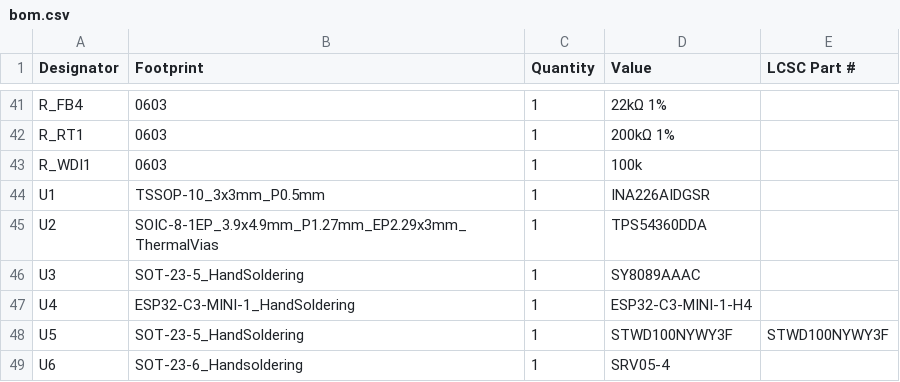
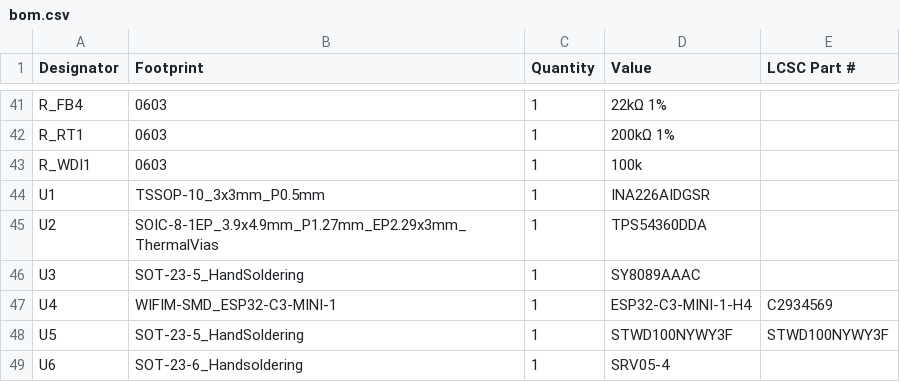
Before and after one commit to 0x000f1/anyPLC, a CSV file: production/bom.csv, drawn as a sheet; only a part is shown, gaps mark what is left out.

```diff
--- a/production/bom.csv
+++ b/production/bom.csv
@@ -46,3 +46,3 @@ U2,SOIC-8-1EP_3.9x4.9mm_P1.27mm_EP2.29x3mm_ThermalVias,1,TPS54360DDA,
 U3,SOT-23-5_HandSoldering,1,SY8089AAAC,
-U4,ESP32-C3-MINI-1_HandSoldering,1,ESP32-C3-MINI-1-H4,
+U4,WIFIM-SMD_ESP32-C3-MINI-1,1,ESP32-C3-MINI-1-H4,C2934569
 U5,SOT-23-5_HandSoldering,1,STWD100NYWY3F,STWD100NYWY3F
```
Also changed, not shown: 3 other files.
